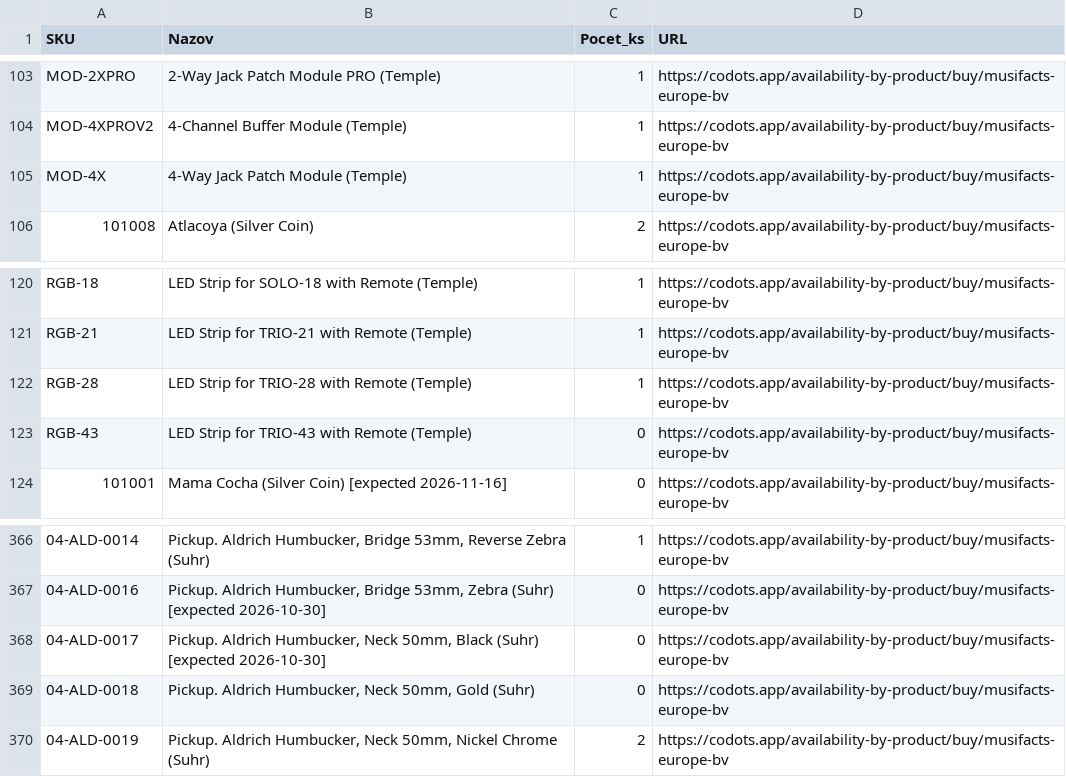
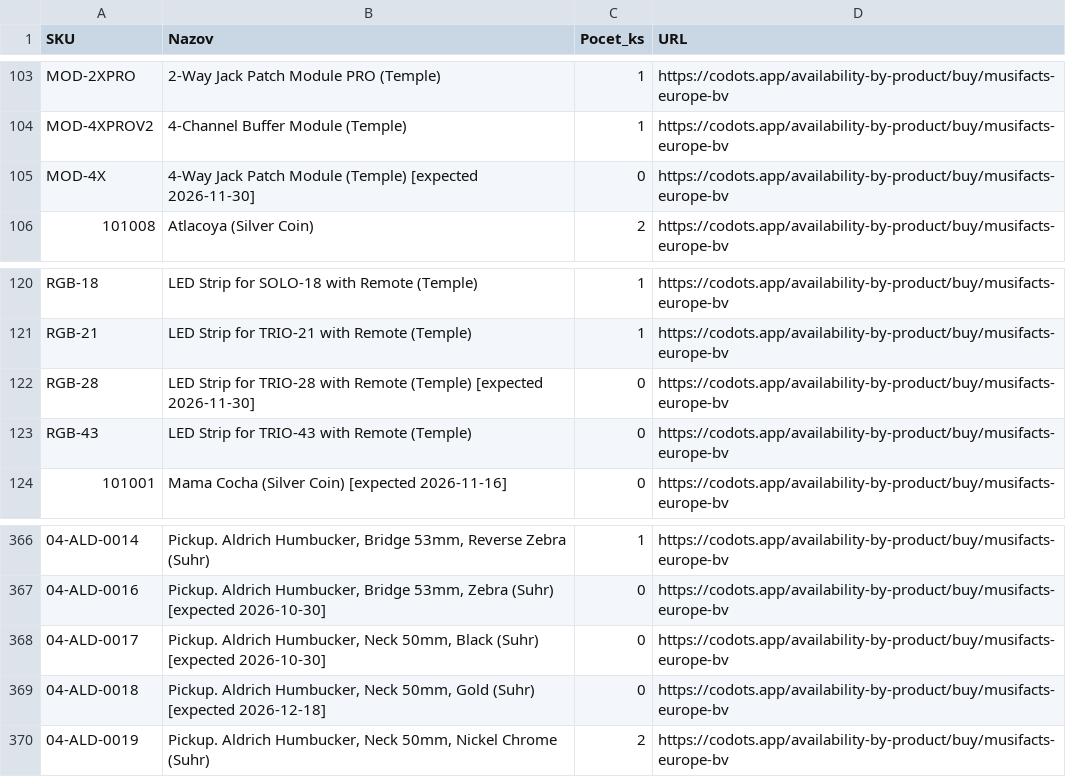
Before and after one commit to AlL4music/Imusic, a CSV file: stock/musifacts_sklad.csv, drawn as a sheet; only a part is shown, gaps mark what is left out; the diff names each change by its address in the sheet, - before the commit and + after, or states it on an @@ line.

```diff
--- a/stock/musifacts_sklad.csv
+++ b/stock/musifacts_sklad.csv
-B105 (Nazov): 4-Way Jack Patch Module (Temple)
+B105 (Nazov): 4-Way Jack Patch Module (Temple) [expected 2026-11-30]
-C105 (Pocet_ks): 1
+C105 (Pocet_ks): 0
-B122 (Nazov): …Remote (Temple)
+B122 (Nazov): …Remote (Temple) [expected 2026-11-30]
-C122 (Pocet_ks): 1
+C122 (Pocet_ks): 0
-B369 (Nazov): …Gold (Suhr)
+B369 (Nazov): …Gold (Suhr) [expected 2026-12-18]
```
Also changed, not shown: stock/3dmx_sklad.csv, stock/eprodance_sklad.csv, 10 other files.
